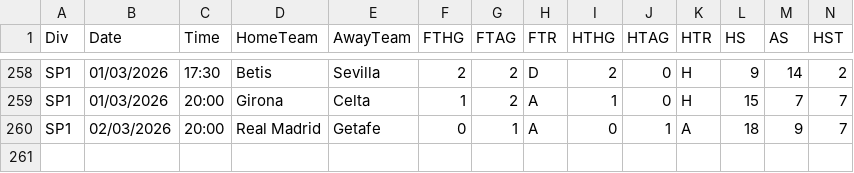
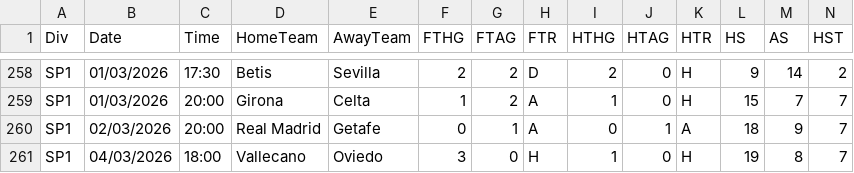
Before and after one commit to majoroka/sportBet-App, a CSV file: public/data/standings/SP1.csv, drawn as a sheet; only a part is shown, gaps mark what is left out; rows hold the shown columns only; the diff names each change by its address in the sheet, - before the commit and + after, or states it on an @@ line.

```diff
--- a/public/data/standings/SP1.csv
+++ b/public/data/standings/SP1.csv
+row 261: SP1 | 04/03/2026 | 18:00 | Vallecano | Oviedo | 3 | 0 | H | 1 | 0 | H | 19 | 8 | 7
```
Also changed, not shown: public/data/clubelo_latest.csv, public/data/standings/E0.csv, 5 other files.
